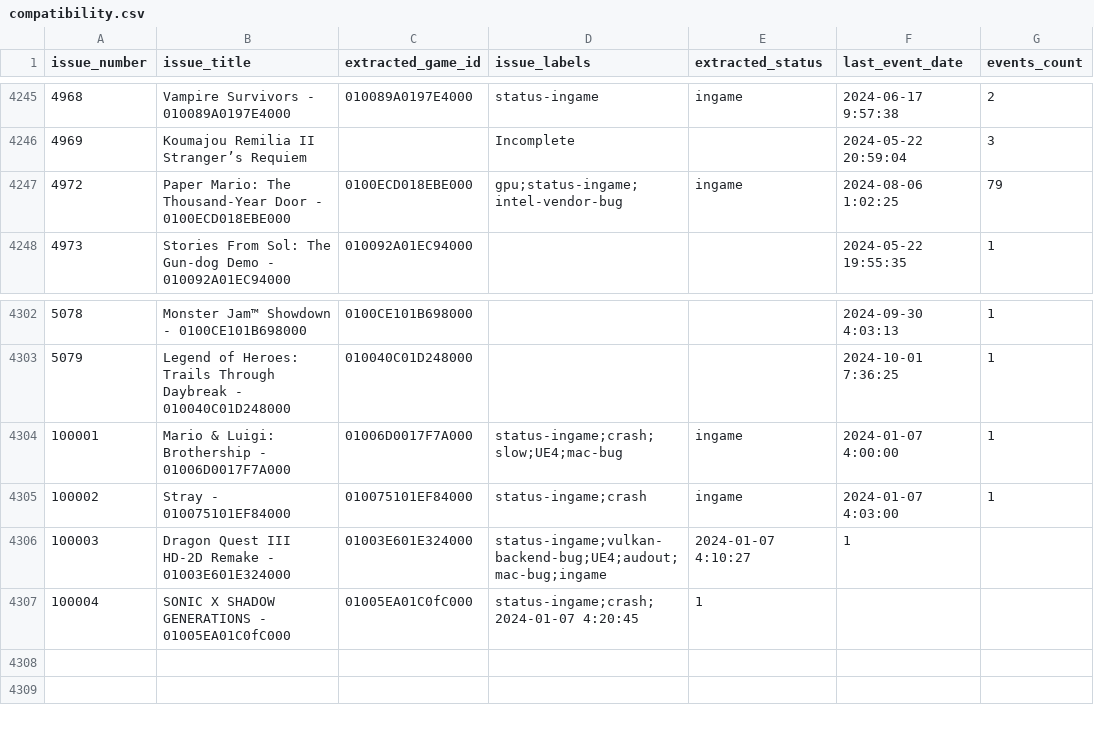
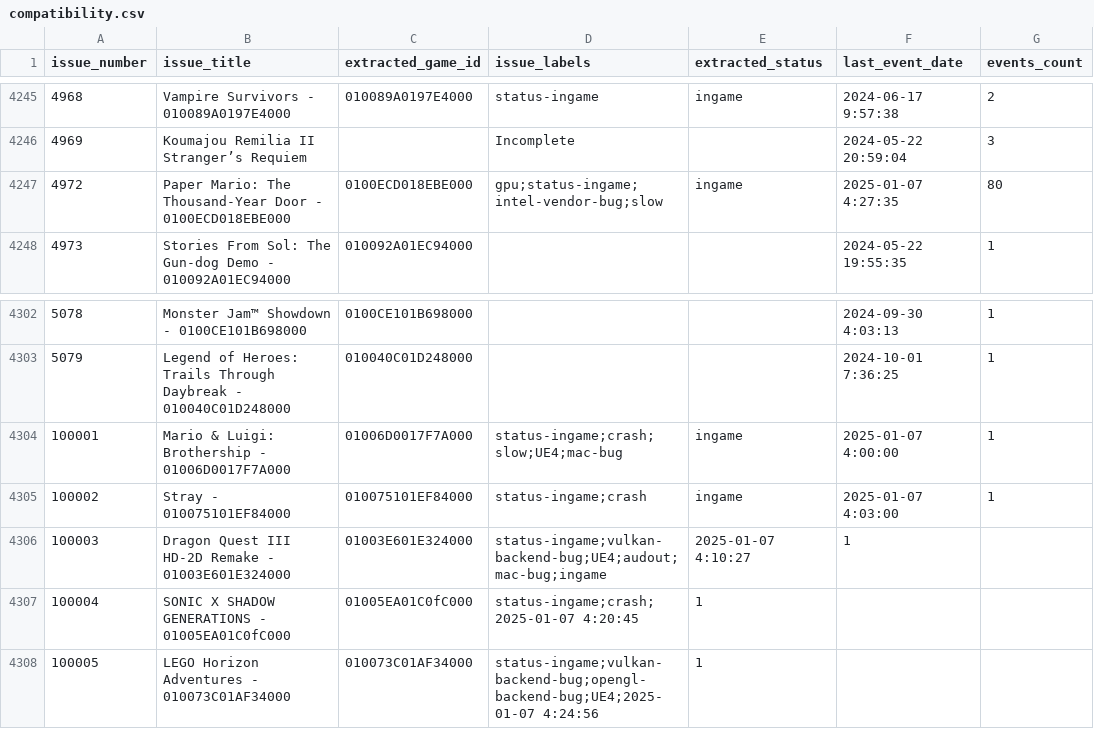
Before and after one commit to GRID0-net/GRID0-ryujinx, a CSV file: docs/compatibility.csv, drawn as a sheet; only a part is shown, gaps mark what is left out.

Commit message:
docs: compat: LEGO Horizon Adventures

```diff
--- a/docs/compatibility.csv
+++ b/docs/compatibility.csv
@@ -4246,3 +4246,3 @@ issue_number,issue_title,extracted_game_id,issue_labels,extracted_status,last_ev
 4969,Koumajou Remilia II Stranger’s Requiem,,Incomplete,,2024-05-22 20:59:04,3
-4972,Paper Mario: The Thousand-Year Door - 0100ECD018EBE000,0100ECD018EBE000,gpu;status-ingame;intel-vendor-bug,ingame,2024-08-06 1:02:25,79
+4972,Paper Mario: The Thousand-Year Door - 0100ECD018EBE000,0100ECD018EBE000,gpu;status-ingame;intel-vendor-bug;slow,ingame,2025-01-07 4:27:35,80
 4973,Stories From Sol: The Gun-dog Demo - 010092A01EC94000,010092A01EC94000,,,2024-05-22 19:55:35,1
@@ -4303,5 +4303,6 @@ issue_number,issue_title,extracted_game_id,issue_labels,extracted_status,last_ev
 5079,Legend of Heroes: Trails Through Daybreak - 010040C01D248000,010040C01D248000,,,2024-10-01 7:36:25,1
-100001,Mario & Luigi: Brothership - 01006D0017F7A000,01006D0017F7A000,status-ingame;crash;slow;UE4;mac-bug,ingame,2024-01-07 4:00:00,1
-100002,Stray - 010075101EF84000,010075101EF84000,status-ingame;crash,ingame,2024-01-07 4:03:00,1
-100003,Dragon Quest III HD-2D Remake - 01003E601E324000,01003E601E324000,status-ingame;vulkan-backend-bug;UE4;audout;mac-bug;ingame,2024-01-07 4:10:27,1
-100004,SONIC X SHADOW GENERATIONS - 01005EA01C0fC000,01005EA01C0fC000,status-ingame;crash;2024-01-07 4:20:45,1
+100001,Mario & Luigi: Brothership - 01006D0017F7A000,01006D0017F7A000,status-ingame;crash;slow;UE4;mac-bug,ingame,2025-01-07 4:00:00,1
+100002,Stray - 010075101EF84000,010075101EF84000,status-ingame;crash,ingame,2025-01-07 4:03:00,1
+100003,Dragon Quest III HD-2D Remake - 01003E601E324000,01003E601E324000,status-ingame;vulkan-backend-bug;UE4;audout;mac-bug;ingame,2025-01-07 4:10:27,1
+100004,SONIC X SHADOW GENERATIONS - 01005EA01C0fC000,01005EA01C0fC000,status-ingame;crash;2025-01-07 4:20:45,1
+100005,LEGO Horizon Adventures - 010073C01AF34000,010073C01AF34000,status-ingame;vulkan-backend-bug;opengl-backend-bug;UE4;2025-01-07 4:24:56,1
```
